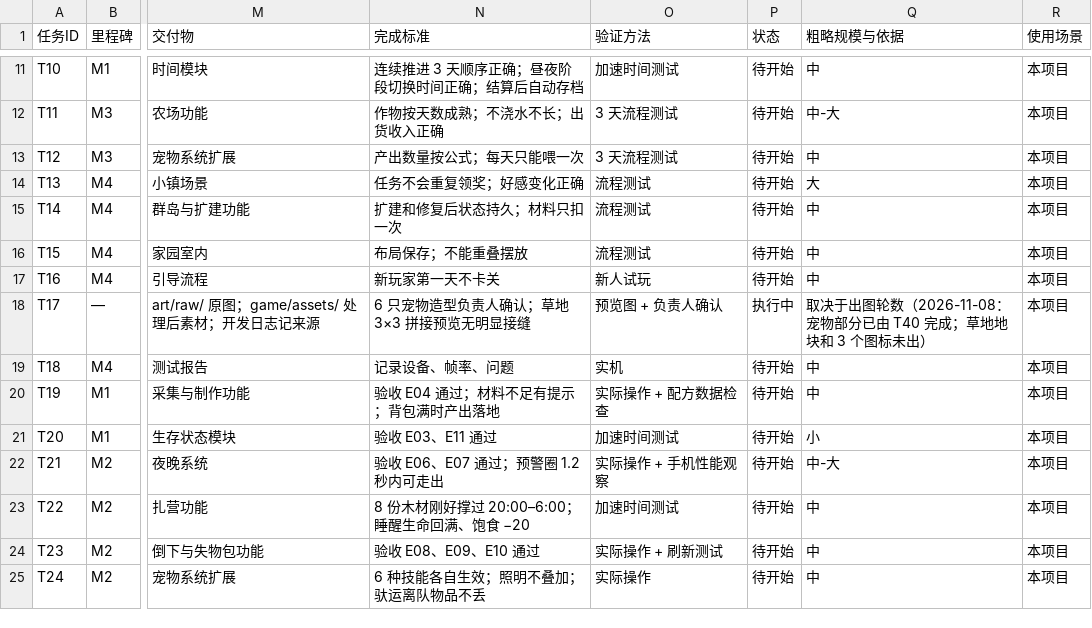
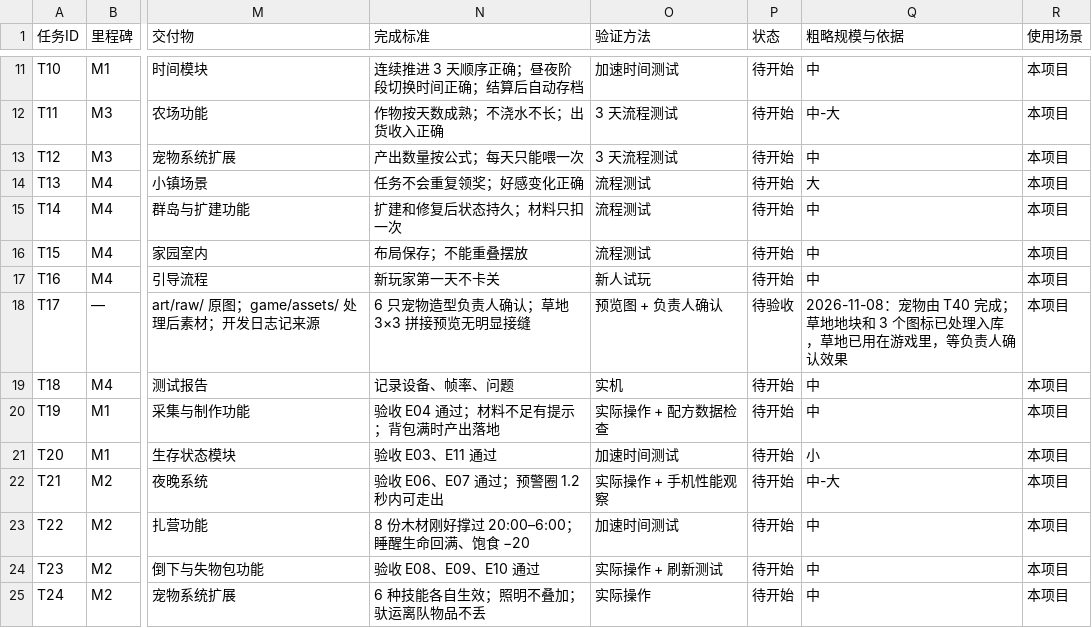
Before and after one commit to Tugoukezhang/lingmu-survival, a CSV file: docs/04_研发待办.csv, drawn as a sheet; only a part is shown, gaps mark what is left out; the diff names each change by its address in the sheet, - before the commit and + after, or states it on an @@ line.

```diff
--- a/docs/04_研发待办.csv
+++ b/docs/04_研发待办.csv
-P18 (状态): 执行中
+P18 (状态): 待验收
-Q18 (粗略规模与依据): 取决于出图轮数（2026-11-08：宠物部分已由 T40 完成；草地地块和 3 个图标未出）
+Q18 (粗略规模与依据): 2026-11-08：宠物由 T40 完成；草地地块和 3 个图标已处理入库，草地已用在游戏里，等负责人确认效果
```
Also changed, not shown: 16 other files.
